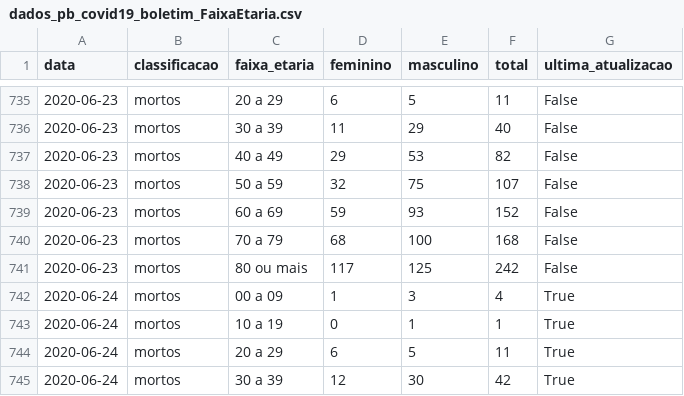
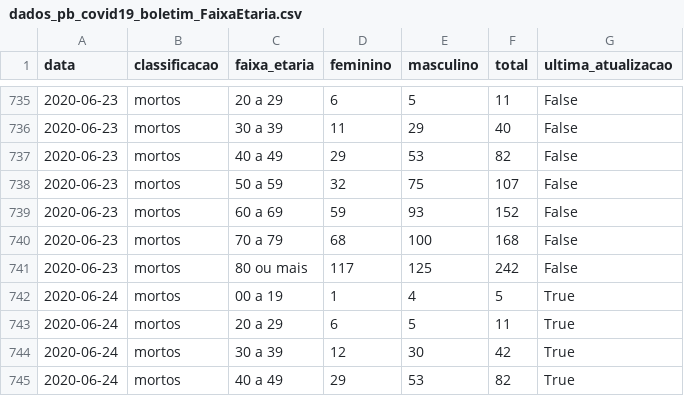
Before and after one commit to covid19pb/covid19pb.github.io, a CSV file: data/paraiba/dados_pb_covid19_boletim_FaixaEtaria.csv, drawn as a sheet; only a part is shown, gaps mark what is left out; the shorter side is filled out with more unchanged rows.

Commit message:
Correção da faixa etária dos pacientes que vieram a óbito
Mesmo a secretaria de saúde agora, dividindo a faixa etária de 0 a 19 anos em duas faixas, de 0 a 9 e também de 10 a 19, retornaremos ao padrão anterior, com uma única faixa representando os óbitos de 0 a 19 anos.

```diff
--- a/data/paraiba/dados_pb_covid19_boletim_FaixaEtaria.csv
+++ b/data/paraiba/dados_pb_covid19_boletim_FaixaEtaria.csv
@@ -741,4 +741,3 @@ data,classificacao,faixa_etaria,feminino,masculino,total,ultima_atualizacao
 2020-06-23,mortos,80 ou mais,117,125,242,False
-2020-06-24,mortos,00 a 09,1,3,4,True
-2020-06-24,mortos,10 a 19,0,1,1,True
+2020-06-24,mortos,00 a 19,1,4,5,True
 2020-06-24,mortos,20 a 29,6,5,11,True
```
